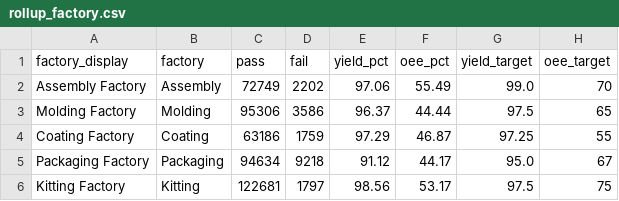
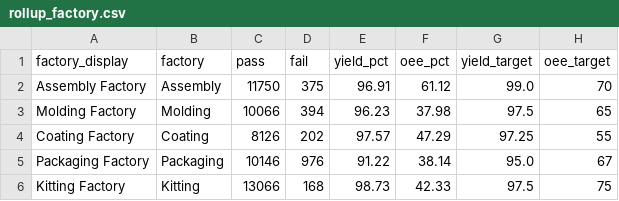
Before and after one commit to todd-cpme/ClearOEEDemo, a CSV file: data/rollup_factory.csv, drawn as a sheet.

```diff
--- a/data/rollup_factory.csv
+++ b/data/rollup_factory.csv
@@ -1,6 +1,6 @@
 factory_display,factory,pass,fail,yield_pct,oee_pct,yield_target,oee_target
-Assembly Factory,Assembly,72749,2202,97.06,55.49,99.0,70
-Molding Factory,Molding,95306,3586,96.37,44.44,97.5,65
-Coating Factory,Coating,63186,1759,97.29,46.87,97.25,55
-Packaging Factory,Packaging,94634,9218,91.12,44.17,95.0,67
-Kitting Factory,Kitting,122681,1797,98.56,53.17,97.5,75
+Assembly Factory,Assembly,11750,375,96.91,61.12,99.0,70
+Molding Factory,Molding,10066,394,96.23,37.98,97.5,65
+Coating Factory,Coating,8126,202,97.57,47.29,97.25,55
+Packaging Factory,Packaging,10146,976,91.22,38.14,95.0,67
+Kitting Factory,Kitting,13066,168,98.73,42.33,97.5,75
```
Also changed, not shown: data/events.csv, data/hourly.csv, 5 other files.
